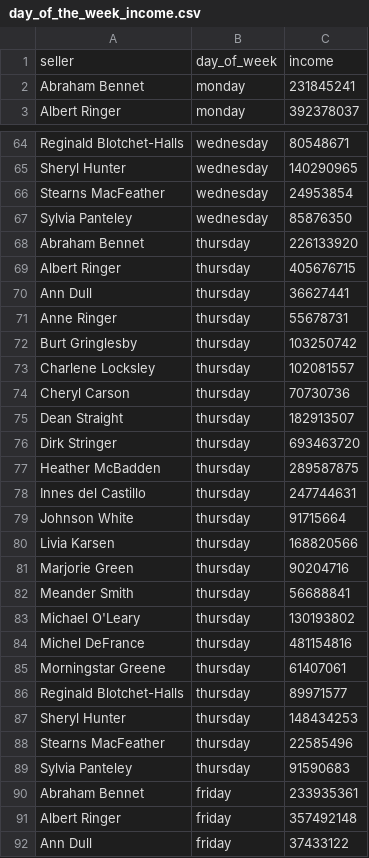
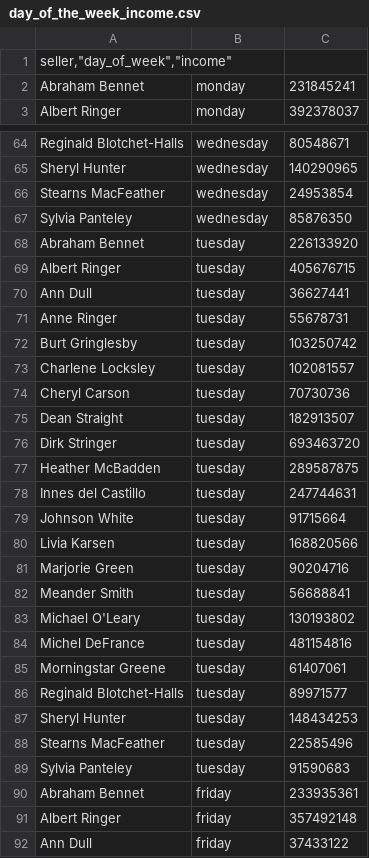
Before and after one commit to eelwyn/moscow-data-analyst-project-92, a CSV file: day_of_the_week_income.csv, drawn as a sheet; only a part is shown, gaps mark what is left out.

Commit message:
Add files via upload

```diff
--- a/day_of_the_week_income.csv
+++ b/day_of_the_week_income.csv
@@ -1,2 +1,2 @@
-"seller","day_of_week","income"
+"seller,""day_of_week"",""income"""
 Abraham Bennet,monday,231845241
@@ -67,24 +67,24 @@ Stearns MacFeather,wednesday,24953854
 Sylvia Panteley,wednesday,85876350
-Abraham Bennet,thursday,226133920
-Albert Ringer,thursday,405676715
-Ann Dull,thursday,36627441
-Anne Ringer,thursday,55678731
-Burt Gringlesby,thursday,103250742
-Charlene Locksley,thursday,102081557
-Cheryl Carson,thursday,70730736
-Dean Straight,thursday,182913507
-Dirk Stringer,thursday,693463720
-Heather McBadden,thursday,289587875
-Innes del Castillo,thursday,247744631
-Johnson White,thursday,91715664
-Livia Karsen,thursday,168820566
-Marjorie Green,thursday,90204716
-Meander Smith,thursday,56688841
-Michael O'Leary,thursday,130193802
-Michel DeFrance,thursday,481154816
-Morningstar Greene,thursday,61407061
-Reginald Blotchet-Halls,thursday,89971577
-Sheryl Hunter,thursday,148434253
-Stearns MacFeather,thursday,22585496
-Sylvia Panteley,thursday,91590683
+Abraham Bennet,tuesday,226133920
+Albert Ringer,tuesday,405676715
+Ann Dull,tuesday,36627441
+Anne Ringer,tuesday,55678731
+Burt Gringlesby,tuesday,103250742
+Charlene Locksley,tuesday,102081557
+Cheryl Carson,tuesday,70730736
+Dean Straight,tuesday,182913507
+Dirk Stringer,tuesday,693463720
+Heather McBadden,tuesday,289587875
+Innes del Castillo,tuesday,247744631
+Johnson White,tuesday,91715664
+Livia Karsen,tuesday,168820566
+Marjorie Green,tuesday,90204716
+Meander Smith,tuesday,56688841
+Michael O'Leary,tuesday,130193802
+Michel DeFrance,tuesday,481154816
+Morningstar Greene,tuesday,61407061
+Reginald Blotchet-Halls,tuesday,89971577
+Sheryl Hunter,tuesday,148434253
+Stearns MacFeather,tuesday,22585496
+Sylvia Panteley,tuesday,91590683
 Abraham Bennet,friday,233935361
```
